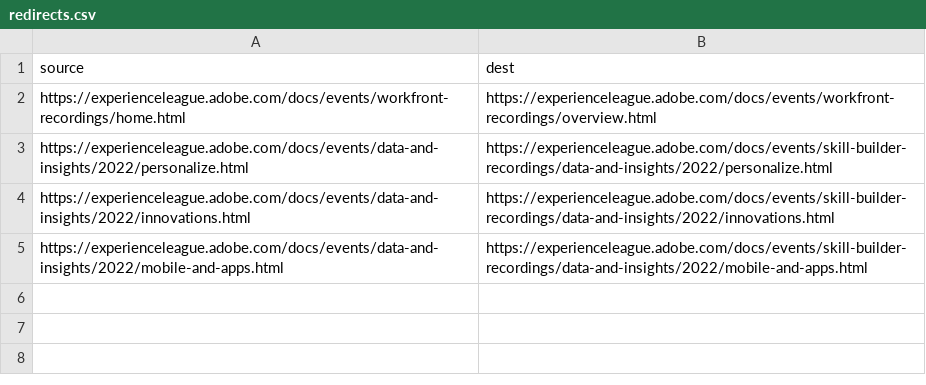
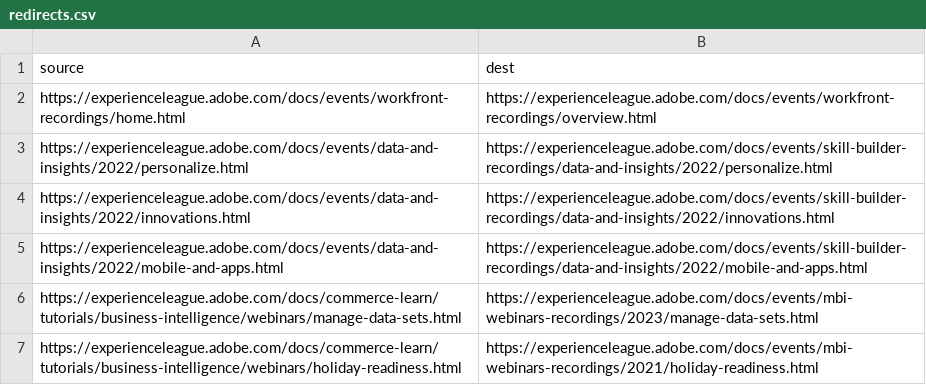
Before and after one commit to betseyw15/events.en, a CSV file: redirects.csv, drawn as a sheet.

Commit message:
update redirects csv

```diff
--- a/redirects.csv
+++ b/redirects.csv
@@ -5 +5,3 @@ https://experienceleague.adobe.com/docs/events/data-and-insights/2022/innovation
 https://experienceleague.adobe.com/docs/events/data-and-insights/2022/mobile-and-apps.html,https://experienceleague.adobe.com/docs/events/skill-builder-recordings/data-and-insights/2022/mobile-and-apps.html
+https://experienceleague.adobe.com/docs/commerce-learn/tutorials/business-intelligence/webinars/manage-data-sets.html, https://experienceleague.adobe.com/docs/events/mbi-webinars-recordings/2023/manage-data-sets.html
+https://experienceleague.adobe.com/docs/commerce-learn/tutorials/business-intelligence/webinars/holiday-readiness.html, https://experienceleague.adobe.com/docs/events/mbi-webinars-recordings/2021/holiday-readiness.html
```
